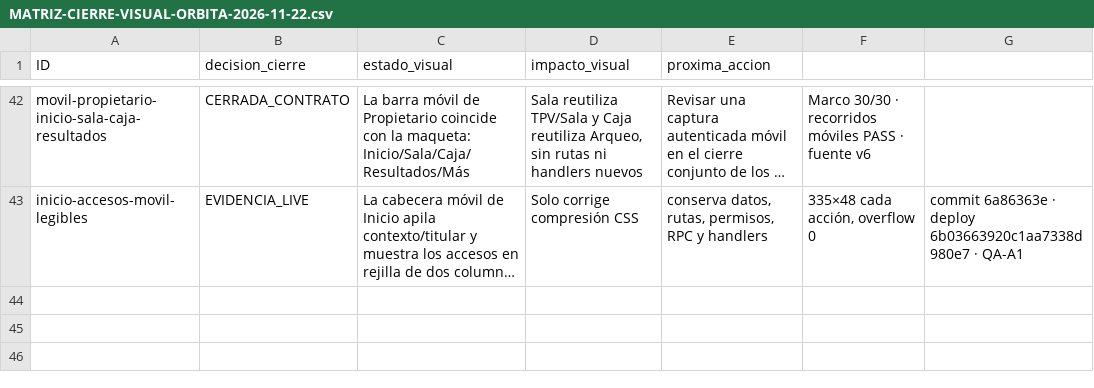
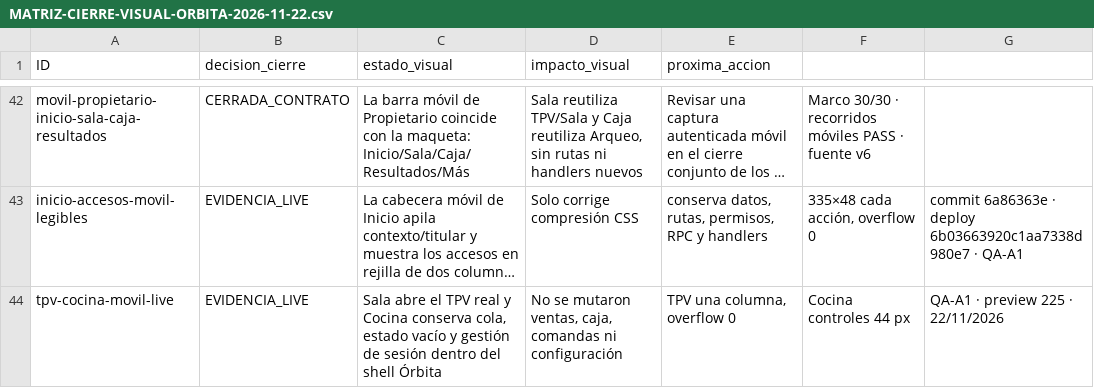
Before and after one commit to Plopezm1990/Almacen, a CSV file: docs/rediseno/MATRIZ-CIERRE-VISUAL-ORBITA-2026-11-22.csv, drawn as a sheet; only a part is shown, gaps mark what is left out; long unchanged cells end in …; the diff names each change by its address in the sheet, - before the commit and + after, or states it on an @@ line.

```diff
--- a/docs/rediseno/MATRIZ-CIERRE-VISUAL-ORBITA-2026-11-22.csv
+++ b/docs/rediseno/MATRIZ-CIERRE-VISUAL-ORBITA-2026-11-22.csv
+row 44: tpv-cocina-movil-live | EVIDENCIA_LIVE | Sala abre el TPV real y Cocina conserva cola, estado vacío y gestión de sesión dentro del shell Órbita | No se mutaron ventas, caja, comandas ni configuración | TPV una columna, overflow 0 | Cocina controles 44 px | QA-A1 · preview 225 · 22/11/2026
```
Also changed, not shown: 2 other files.
